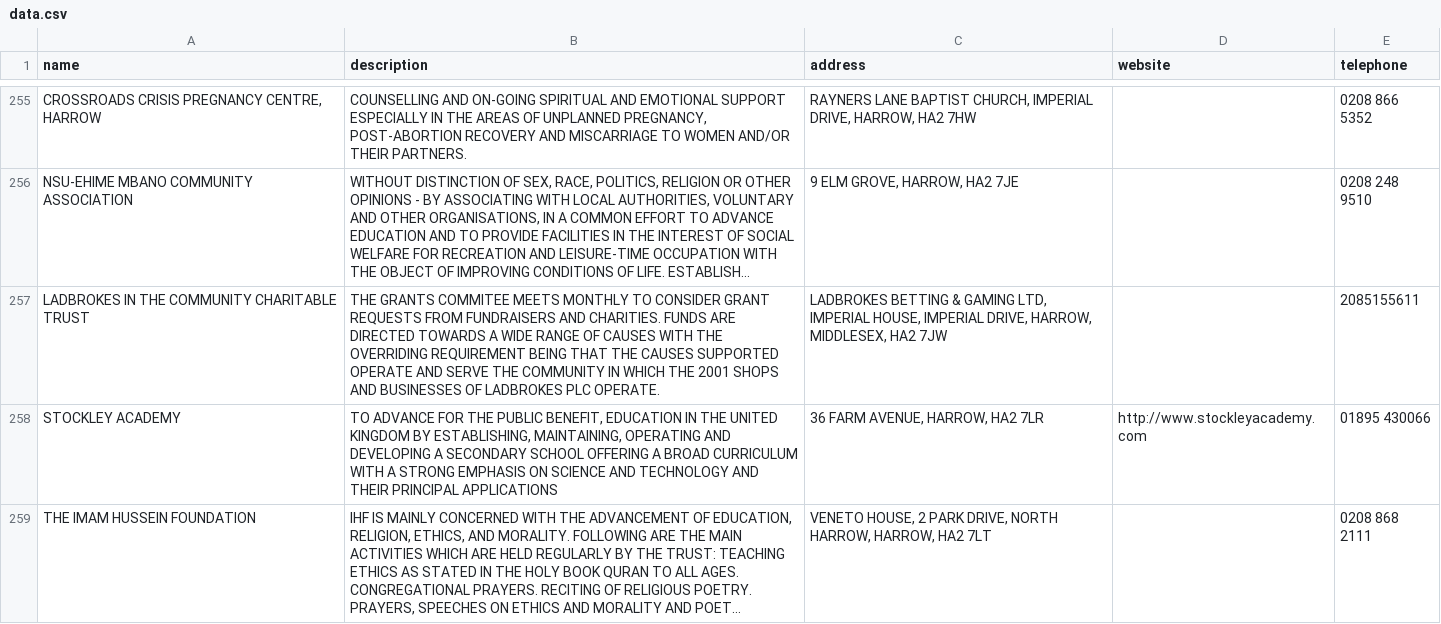
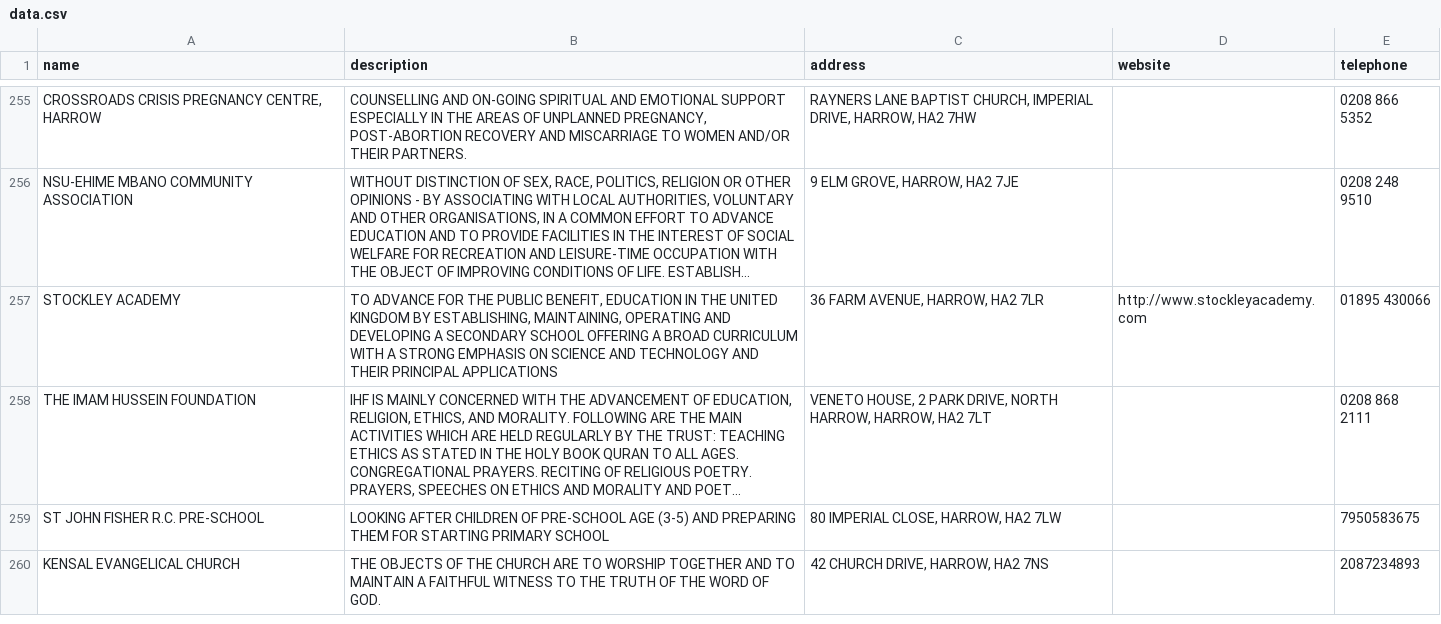
Before and after one commit to AgileVentures/LocalSupport, a CSV file: db/data.csv, drawn as a sheet; only a part is shown, gaps mark what is left out; the shorter side is filled out with more unchanged rows; long unchanged cells end in …; the diff names each change by its address in the sheet, - before the commit and + after, or states it on an @@ line.

Commit message:
Fixed some invalid address

```diff
--- a/db/data.csv
+++ b/db/data.csv
-row 257: LADBROKES IN THE COMMUNITY CHARITABLE TRUST | THE GRANTS COMMITEE MEETS MONTHLY TO CONSIDER GRANT REQUESTS FROM FUNDRAISERS AND CHARITIES. FUNDS ARE DIRECTED TOWARDS A WIDE RANGE OF CAUSES WITH THE OVERRIDING REQUIREMENT BEING THAT THE CAUSES SUPPORTED OPERATE AND SERVE THE COMMUNITY IN WHICH THE 2001 SHOPS AND BUSINESSES OF LADBROKES PLC OPERATE. | LADBROKES BETTING & GAMING LTD, IMPERIAL HOUSE, IMPERIAL DRIVE, HARROW, MIDDLESEX, HA2 7JW |  | 2085155611
```
